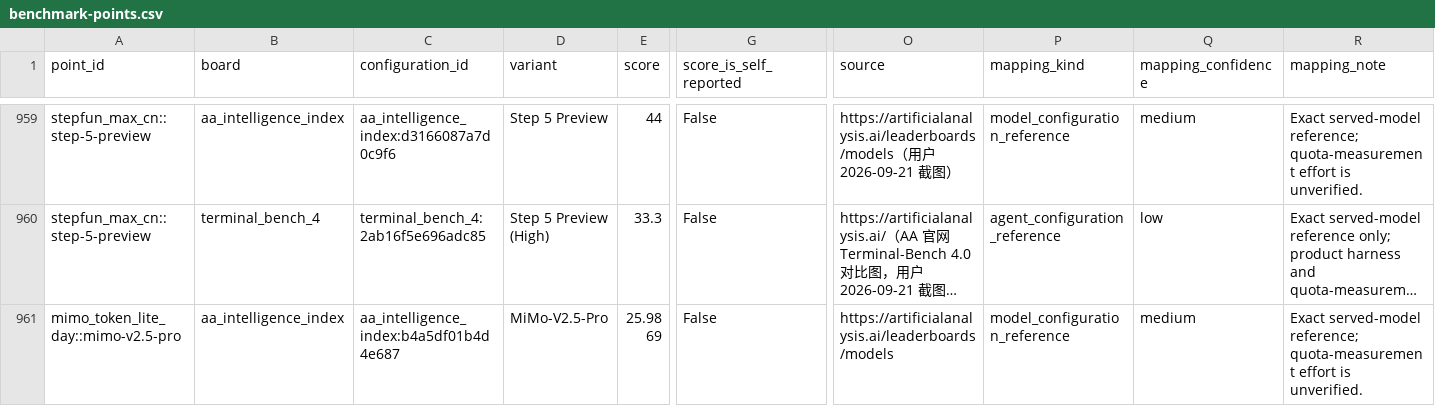
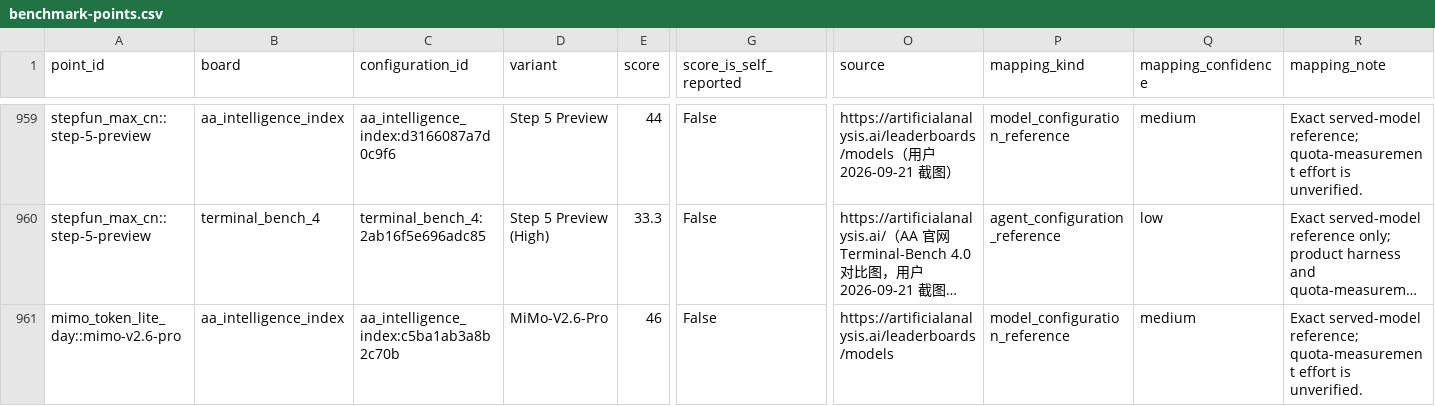
Before and after one commit to FeiZhuLulu/real-api-pricing, a CSV file: derived/benchmark-points.csv, drawn as a sheet; only a part is shown, gaps mark what is left out; the shorter side is filled out with more unchanged rows; long unchanged cells end in …; rows hold the shown columns only; the diff covers the shown part only; the diff names each change by its address in the sheet, - before the commit and + after, or states it on an @@ line.

Commit message:
Data: MiMo Token Plan adds V2.6 coverage — v2.6-pro/flash rows (244→260 rows)
官方订阅文档支持清单更新为 8 款（新增 mimo-v2.6-pro/mimo-v2.6-flash，
burn 率与 v2.5 对应档一致 2.5/300/600 与 2/100/200 credits/token），
用户订阅页截图四档均标注「支持 V2.6 全新旗舰模型」互证。
Token Plan 16→32 行；官方任务估算基准改为 v2.6-flash。

```diff
--- a/derived/benchmark-points.csv
+++ b/derived/benchmark-points.csv
+row 961: mimo_token_lite_day::mimo-v2.6-pro | aa_intelligence_index | aa_intelligence_index:c5ba1ab3a8b2c70b | MiMo-V2.6-Pro | 46 | False | https://artificialanalysis.ai/leaderboards/models | model_configuration_reference | medium | Exact served-model reference; quota-measurement effort is unverified.
```
Also changed, not shown: 7 added rows elsewhere in this file, 41 other files.
